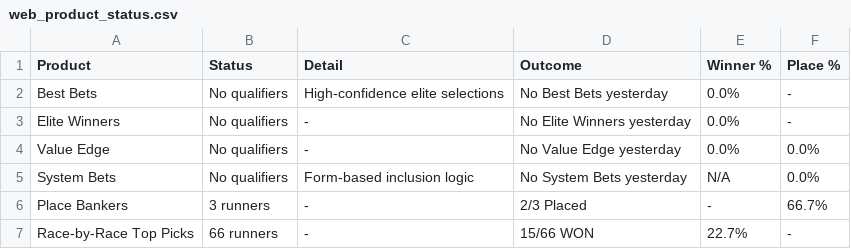
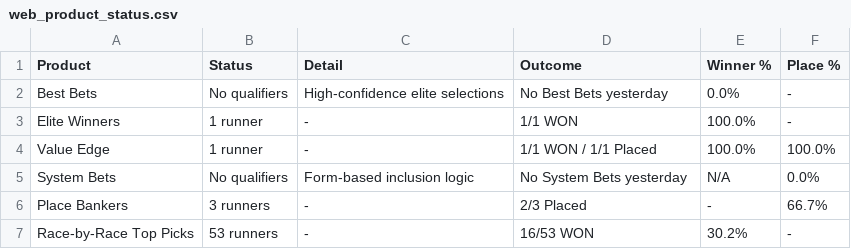
Before and after one commit to puntingiq/puntingiq-site, a CSV file: reports/latest/web_product_status.csv, drawn as a sheet.

```diff
--- a/reports/latest/web_product_status.csv
+++ b/reports/latest/web_product_status.csv
@@ -2,6 +2,6 @@ Product,Status,Detail,Outcome,Winner %,Place %
 Best Bets,No qualifiers,High-confidence elite selections,No Best Bets yesterday,0.0%,-
-Elite Winners,No qualifiers,-,No Elite Winners yesterday,0.0%,-
-Value Edge,No qualifiers,-,No Value Edge yesterday,0.0%,0.0%
+Elite Winners,1 runner,-,1/1 WON,100.0%,-
+Value Edge,1 runner,-,1/1 WON / 1/1 Placed,100.0%,100.0%
 System Bets,No qualifiers,Form-based inclusion logic,No System Bets yesterday,N/A,0.0%
 Place Bankers,3 runners,-,2/3 Placed,-,66.7%
-Race-by-Race Top Picks,66 runners,-,15/66 WON,22.7%,-
+Race-by-Race Top Picks,53 runners,-,16/53 WON,30.2%,-
```
Also changed, not shown: reports/latest/web_race_by_race_summary.csv, reports/latest/web_top_picks_summary.csv, 3 other files.
